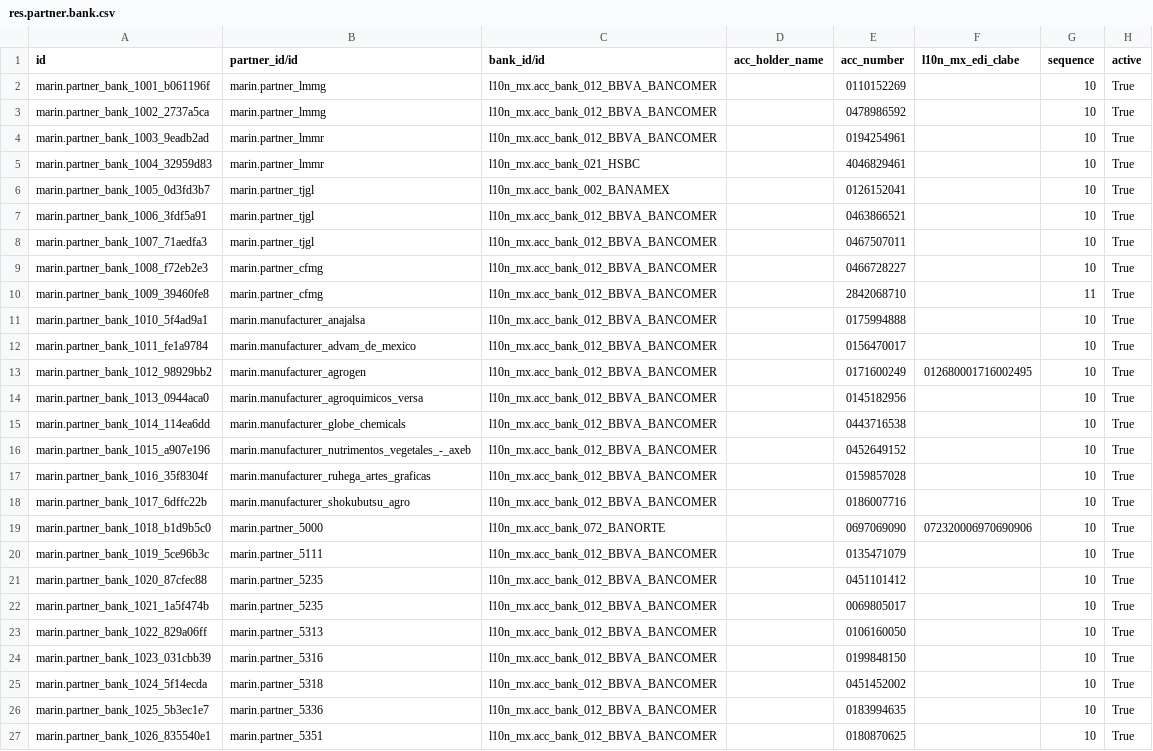
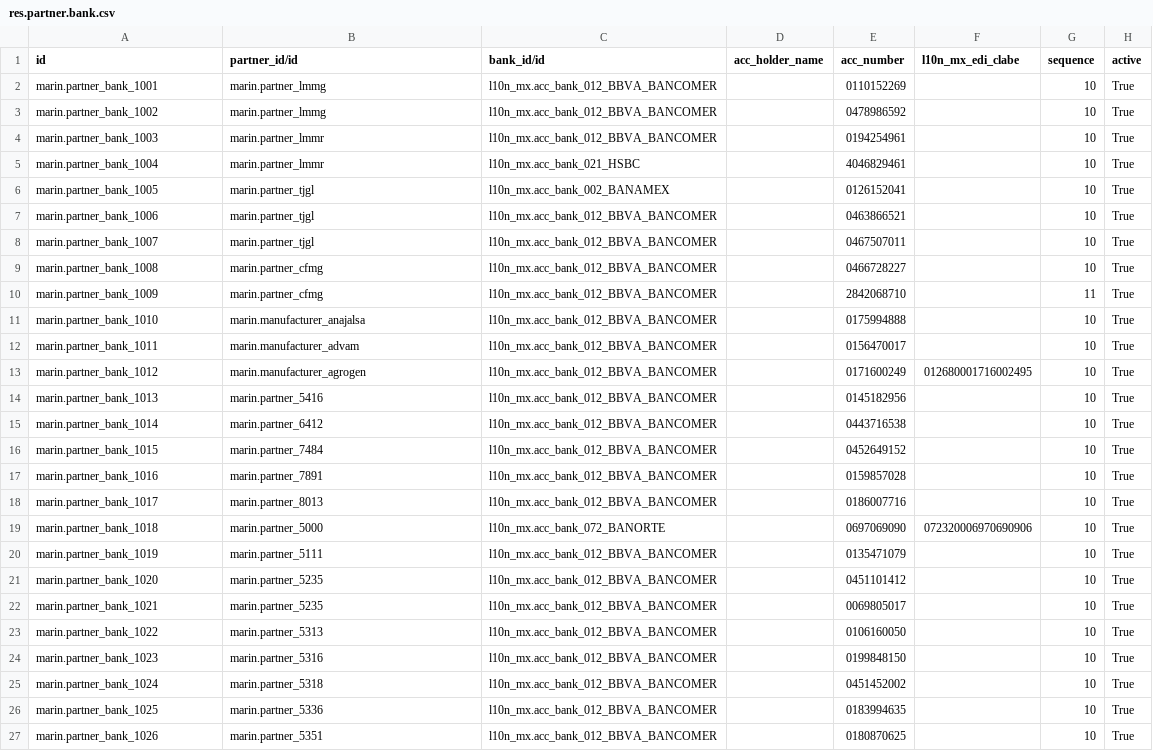
Before and after one commit to robertoCabreraAgro/addons_custom, a CSV file: marin/data/res.partner.bank.csv, drawn as a sheet; only a part is shown; the diff covers the shown part only.

Commit message:
res.partner.bank.csv

```diff
--- a/marin/data/res.partner.bank.csv
+++ b/marin/data/res.partner.bank.csv
@@ -1,27 +1,27 @@
 id,partner_id/id,bank_id/id,acc_holder_name,acc_number,l10n_mx_edi_clabe,sequence,active
-marin.partner_bank_1001_b061196f,marin.partner_lmmg,l10n_mx.acc_bank_012_BBVA_BANCOMER,,0110152269,,10,True
-marin.partner_bank_1002_2737a5ca,marin.partner_lmmg,l10n_mx.acc_bank_012_BBVA_BANCOMER,,0478986592,,10,True
-marin.partner_bank_1003_9eadb2ad,marin.partner_lmmr,l10n_mx.acc_bank_012_BBVA_BANCOMER,,0194254961,,10,True
-marin.partner_bank_1004_32959d83,marin.partner_lmmr,l10n_mx.acc_bank_021_HSBC,,4046829461,,10,True
-marin.partner_bank_1005_0d3fd3b7,marin.partner_tjgl,l10n_mx.acc_bank_002_BANAMEX,,0126152041,,10,True
-marin.partner_bank_1006_3fdf5a91,marin.partner_tjgl,l10n_mx.acc_bank_012_BBVA_BANCOMER,,0463866521,,10,True
-marin.partner_bank_1007_71aedfa3,marin.partner_tjgl,l10n_mx.acc_bank_012_BBVA_BANCOMER,,0467507011,,10,True
-marin.partner_bank_1008_f72eb2e3,marin.partner_cfmg,l10n_mx.acc_bank_012_BBVA_BANCOMER,,0466728227,,10,True
-marin.partner_bank_1009_39460fe8,marin.partner_cfmg,l10n_mx.acc_bank_012_BBVA_BANCOMER,,2842068710,,11,True
-marin.partner_bank_1010_5f4ad9a1,marin.manufacturer_anajalsa,l10n_mx.acc_bank_012_BBVA_BANCOMER,,0175994888,,10,True
-marin.partner_bank_1011_fe1a9784,marin.manufacturer_advam_de_mexico,l10n_mx.acc_bank_012_BBVA_BANCOMER,,0156470017,,10,True
-marin.partner_bank_1012_98929bb2,marin.manufacturer_agrogen,l10n_mx.acc_bank_012_BBVA_BANCOMER,,0171600249,012680001716002495,10,True
-marin.partner_bank_1013_0944aca0,marin.manufacturer_agroquimicos_versa,l10n_mx.acc_bank_012_BBVA_BANCOMER,,0145182956,,10,True
-marin.partner_bank_1014_114ea6dd,marin.manufacturer_globe_chemicals,l10n_mx.acc_bank_012_BBVA_BANCOMER,,0443716538,,10,True
-marin.partner_bank_1015_a907e196,marin.manufacturer_nutrimentos_vegetales_-_axeb,l10n_mx.acc_bank_012_BBVA_BANCOMER,,0452649152,,10,True
-marin.partner_bank_1016_35f8304f,marin.manufacturer_ruhega_artes_graficas,l10n_mx.acc_bank_012_BBVA_BANCOMER,,0159857028,,10,True
-marin.partner_bank_1017_6dffc22b,marin.manufacturer_shokubutsu_agro,l10n_mx.acc_bank_012_BBVA_BANCOMER,,0186007716,,10,True
-marin.partner_bank_1018_b1d9b5c0,marin.partner_5000,l10n_mx.acc_bank_072_BANORTE,,0697069090,072320006970690906,10,True
-marin.partner_bank_1019_5ce96b3c,marin.partner_5111,l10n_mx.acc_bank_012_BBVA_BANCOMER,,0135471079,,10,True
-marin.partner_bank_1020_87cfec88,marin.partner_5235,l10n_mx.acc_bank_012_BBVA_BANCOMER,,0451101412,,10,True
-marin.partner_bank_1021_1a5f474b,marin.partner_5235,l10n_mx.acc_bank_012_BBVA_BANCOMER,,0069805017,,10,True
-marin.partner_bank_1022_829a06ff,marin.partner_5313,l10n_mx.acc_bank_012_BBVA_BANCOMER,,0106160050,,10,True
-marin.partner_bank_1023_031cbb39,marin.partner_5316,l10n_mx.acc_bank_012_BBVA_BANCOMER,,0199848150,,10,True
-marin.partner_bank_1024_5f14ecda,marin.partner_5318,l10n_mx.acc_bank_012_BBVA_BANCOMER,,0451452002,,10,True
-marin.partner_bank_1025_5b3ec1e7,marin.partner_5336,l10n_mx.acc_bank_012_BBVA_BANCOMER,,0183994635,,10,True
-marin.partner_bank_1026_835540e1,marin.partner_5351,l10n_mx.acc_bank_012_BBVA_BANCOMER,,0180870625,,10,True
+marin.partner_bank_1001,marin.partner_lmmg,l10n_mx.acc_bank_012_BBVA_BANCOMER,,0110152269,,10,True
+marin.partner_bank_1002,marin.partner_lmmg,l10n_mx.acc_bank_012_BBVA_BANCOMER,,0478986592,,10,True
+marin.partner_bank_1003,marin.partner_lmmr,l10n_mx.acc_bank_012_BBVA_BANCOMER,,0194254961,,10,True
+marin.partner_bank_1004,marin.partner_lmmr,l10n_mx.acc_bank_021_HSBC,,4046829461,,10,True
+marin.partner_bank_1005,marin.partner_tjgl,l10n_mx.acc_bank_002_BANAMEX,,0126152041,,10,True
+marin.partner_bank_1006,marin.partner_tjgl,l10n_mx.acc_bank_012_BBVA_BANCOMER,,0463866521,,10,True
+marin.partner_bank_1007,marin.partner_tjgl,l10n_mx.acc_bank_012_BBVA_BANCOMER,,0467507011,,10,True
+marin.partner_bank_1008,marin.partner_cfmg,l10n_mx.acc_bank_012_BBVA_BANCOMER,,0466728227,,10,True
+marin.partner_bank_1009,marin.partner_cfmg,l10n_mx.acc_bank_012_BBVA_BANCOMER,,2842068710,,11,True
+marin.partner_bank_1010,marin.manufacturer_anajalsa,l10n_mx.acc_bank_012_BBVA_BANCOMER,,0175994888,,10,True
+marin.partner_bank_1011,marin.manufacturer_advam,l10n_mx.acc_bank_012_BBVA_BANCOMER,,0156470017,,10,True
+marin.partner_bank_1012,marin.manufacturer_agrogen,l10n_mx.acc_bank_012_BBVA_BANCOMER,,0171600249,012680001716002495,10,True
+marin.partner_bank_1013,marin.partner_5416,l10n_mx.acc_bank_012_BBVA_BANCOMER,,0145182956,,10,True
+marin.partner_bank_1014,marin.partner_6412,l10n_mx.acc_bank_012_BBVA_BANCOMER,,0443716538,,10,True
+marin.partner_bank_1015,marin.partner_7484,l10n_mx.acc_bank_012_BBVA_BANCOMER,,0452649152,,10,True
+marin.partner_bank_1016,marin.partner_7891,l10n_mx.acc_bank_012_BBVA_BANCOMER,,0159857028,,10,True
+marin.partner_bank_1017,marin.partner_8013,l10n_mx.acc_bank_012_BBVA_BANCOMER,,0186007716,,10,True
+marin.partner_bank_1018,marin.partner_5000,l10n_mx.acc_bank_072_BANORTE,,0697069090,072320006970690906,10,True
+marin.partner_bank_1019,marin.partner_5111,l10n_mx.acc_bank_012_BBVA_BANCOMER,,0135471079,,10,True
+marin.partner_bank_1020,marin.partner_5235,l10n_mx.acc_bank_012_BBVA_BANCOMER,,0451101412,,10,True
+marin.partner_bank_1021,marin.partner_5235,l10n_mx.acc_bank_012_BBVA_BANCOMER,,0069805017,,10,True
+marin.partner_bank_1022,marin.partner_5313,l10n_mx.acc_bank_012_BBVA_BANCOMER,,0106160050,,10,True
+marin.partner_bank_1023,marin.partner_5316,l10n_mx.acc_bank_012_BBVA_BANCOMER,,0199848150,,10,True
+marin.partner_bank_1024,marin.partner_5318,l10n_mx.acc_bank_012_BBVA_BANCOMER,,0451452002,,10,True
+marin.partner_bank_1025,marin.partner_5336,l10n_mx.acc_bank_012_BBVA_BANCOMER,,0183994635,,10,True
+marin.partner_bank_1026,marin.partner_5351,l10n_mx.acc_bank_012_BBVA_BANCOMER,,0180870625,,10,True
```
Also changed, not shown: 82 edited cells elsewhere in this file, marin/data/res.partner-2.csv.
